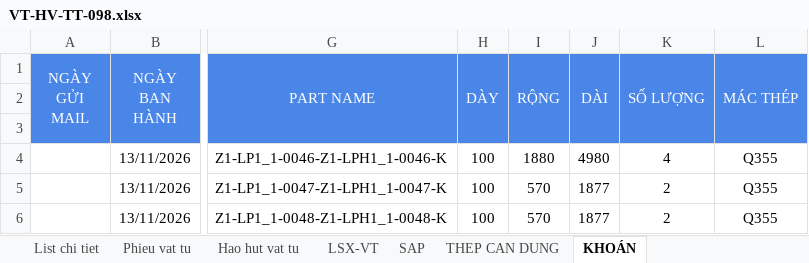
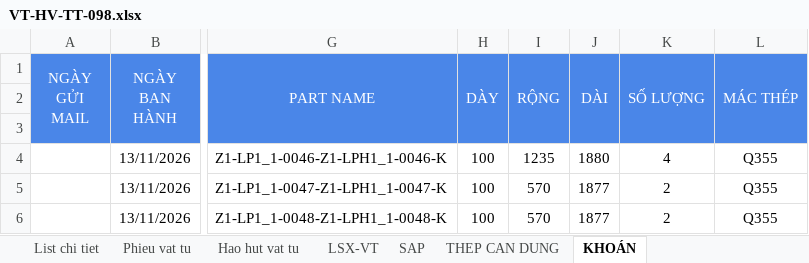
Before and after one commit to phucpt-hub/DDC-Shipyard, an Excel workbook: du_lieu/3_NESTING/VT-HV-TT-098.xlsx, sheet KHOÁN, drawn as a sheet; only a part is shown, gaps mark what is left out; values as stored, in another font and other column widths than the file's, no borders; the diff names each change by its address in the sheet, - before the commit and + after, or states it on an @@ line.

```diff
--- a/du_lieu/3_NESTING/VT-HV-TT-098.xlsx (sheet KHOÁN)
+++ b/du_lieu/3_NESTING/VT-HV-TT-098.xlsx (sheet KHOÁN)
-I4 (RỘNG): 1880
+I4 (RỘNG): 1235
-J4 (DÀI): 4980
+J4 (DÀI): 1880
```
Also changed, not shown: sheet List chi tiet, sheet LSX-VT, 2 other files.
